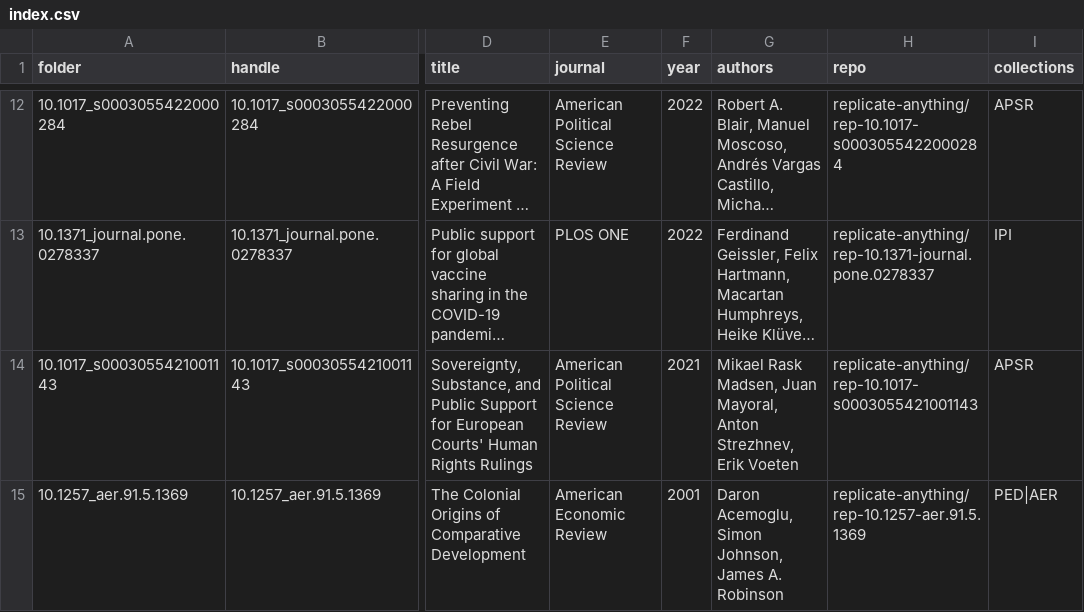
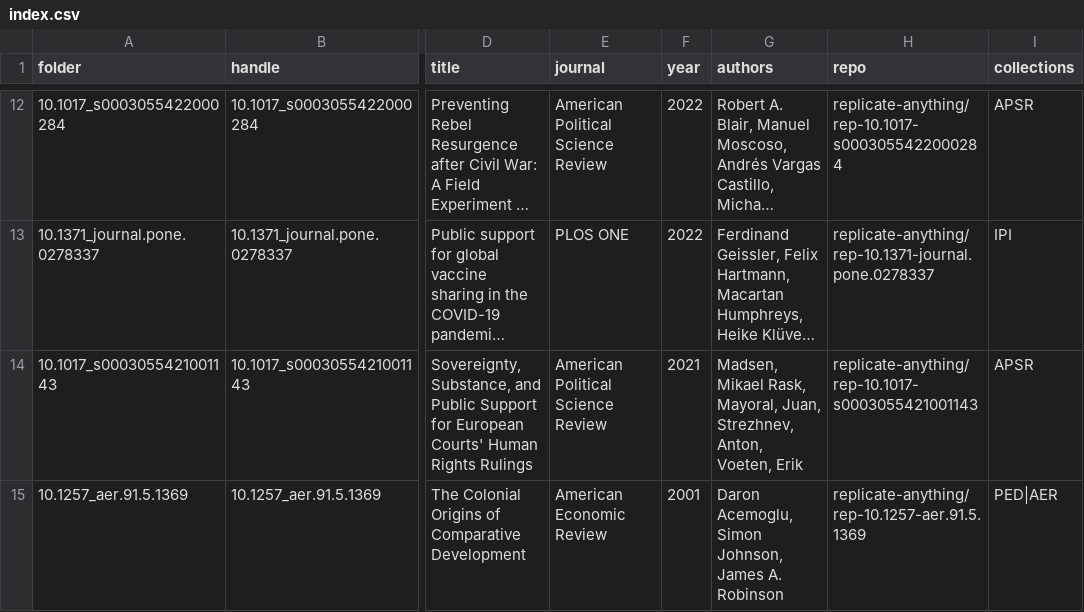
Before and after one commit to replicate-anything/registry, a CSV file: index.csv, drawn as a sheet; only a part is shown, gaps mark what is left out; long unchanged cells end in …; the diff names each change by its address in the sheet, - before the commit and + after, or states it on an @@ line.

```diff
--- a/index.csv
+++ b/index.csv
-G14 (authors): Mikael Rask Madsen, Juan Mayoral, Anton Strezhnev, Erik Voeten
+G14 (authors): Madsen, Mikael Rask, Mayoral, Juan, Strezhnev, Anton, Voeten, Erik
```
Also changed, not shown: 2 other files.
